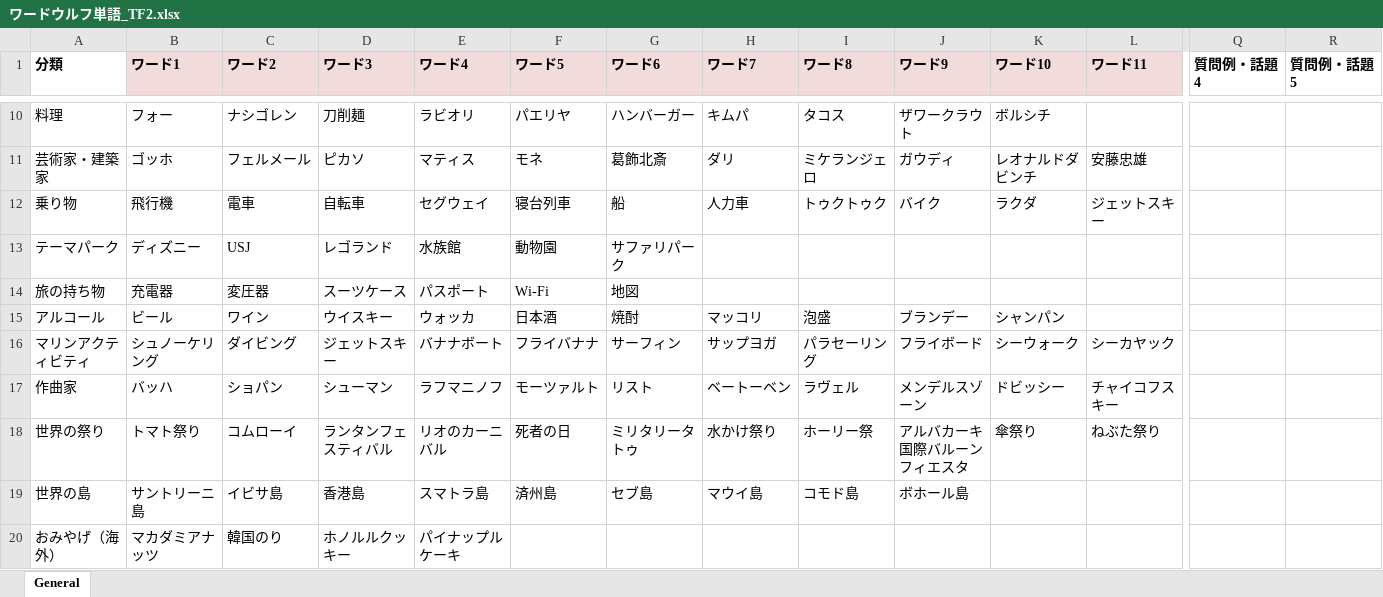
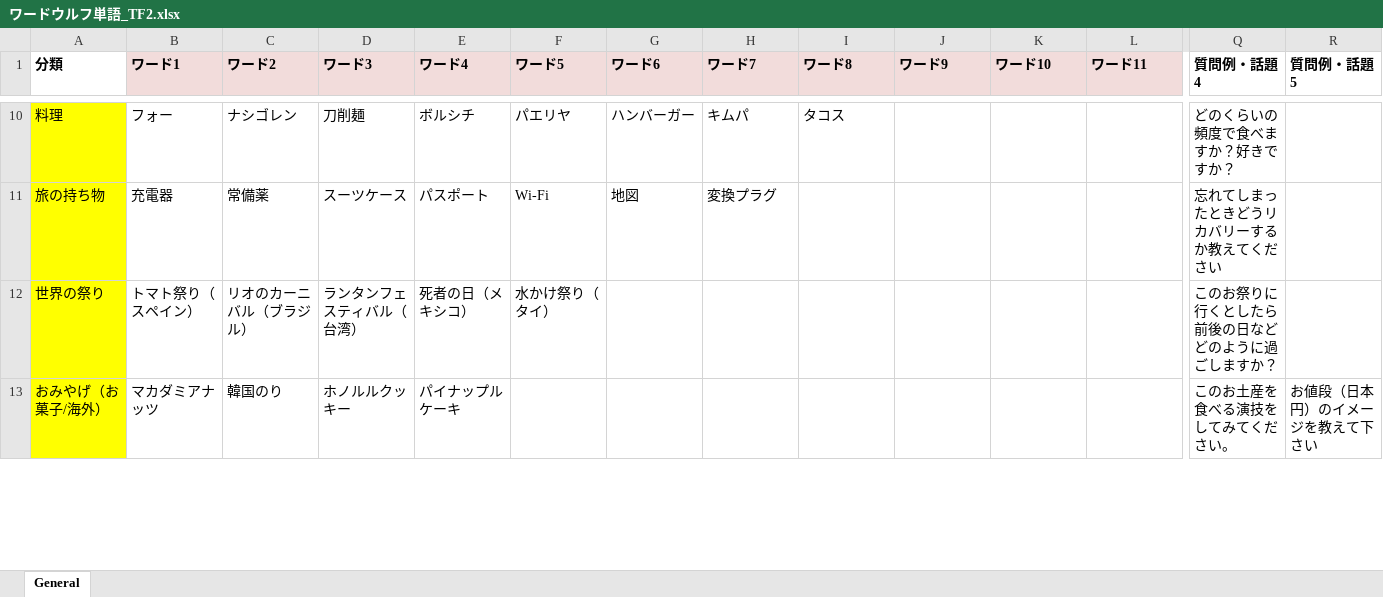
Before and after one commit to HirokiYokoyama0/wordwolf_for_tabi-5, an Excel workbook: ワードウルフ単語_TF2.xlsx, sheet General, drawn as a sheet; only a part is shown, gaps mark what is left out; values as stored, in another font and other column widths than the file's, no borders; removed rows and columns are numbered as before the commit, all else as after; rows hold the shown columns only; the diff covers the shown part only; the diff names each change by its address in the sheet, - before the commit and + after, or states it on an @@ line.

```diff
--- a/ワードウルフ単語_TF2.xlsx (sheet General)
+++ b/ワードウルフ単語_TF2.xlsx (sheet General)
-A10 fill: none
+A10 fill: #FFFF00
-E10 (ワード4): ラビオリ
+E10 (ワード4): ボルシチ
-J10 (ワード9): ザワークラウト
+J10 (ワード9): (empty)
-K10 (ワード10): ボルシチ
+K10 (ワード10): (empty)
-Q10 (質問例・話題4): (empty)
+Q10 (質問例・話題4): どのくらいの頻度で食べますか？好きですか？
-row 11: 芸術家・建築家 | ゴッホ | フェルメール | ピカソ | マティス | モネ | 葛飾北斎 | ダリ | ミケランジェロ | ガウディ | レオナルドダビンチ | 安藤忠雄
-row 12: 乗り物 | 飛行機 | 電車 | 自転車 | セグウェイ | 寝台列車 | 船 | 人力車 | トゥクトゥク | バイク | ラクダ | ジェットスキー
-row 13: テーマパーク | ディズニー | USJ | レゴランド | 水族館 | 動物園 | サファリパーク
-A11 fill: none
+A11 fill: #FFFF00
-C11 (ワード2): 変圧器
+C11 (ワード2): 常備薬
-H11 (ワード7): (empty)
+H11 (ワード7): 変換プラグ
-Q11 (質問例・話題4): (empty)
+Q11 (質問例・話題4): 忘れてしまったときどうリカバリーするか教えてください
-row 15: アルコール | ビール | ワイン | ウイスキー | ウォッカ | 日本酒 | 焼酎 | マッコリ | 泡盛 | ブランデー | シャンパン
-row 16: マリンアクティビティ | シュノーケリング | ダイビング | ジェットスキー | バナナボート | フライバナナ | サーフィン | サップヨガ | パラセーリング | フライボード | シーウォーク | シーカヤック
-row 17: 作曲家 | バッハ | ショパン | シューマン | ラフマニノフ | モーツァルト | リスト | ベートーベン | ラヴェル | メンデルスゾーン | ドビッシー | チャイコフスキー
-A12 fill: none
+A12 fill: #FFFF00
-B12 (ワード1): トマト祭り
+B12 (ワード1): トマト祭り（スペイン）
-C12 (ワード2): コムローイ
+C12 (ワード2): リオのカーニバル（ブラジル）
-D12 (ワード3): ランタンフェスティバル
+D12 (ワード3): ランタンフェスティバル（台湾）
-E12 (ワード4): リオのカーニバル
+E12 (ワード4): 死者の日（メキシコ）
-F12 (ワード5): 死者の日
+F12 (ワード5): 水かけ祭り（タイ）
-G12 (ワード6): ミリタリータトゥ
+G12 (ワード6): (empty)
-H12 (ワード7): 水かけ祭り
+H12 (ワード7): (empty)
-I12 (ワード8): ホーリー祭
+I12 (ワード8): (empty)
-J12 (ワード9): アルバカーキ国際バルーンフィエスタ
+J12 (ワード9): (empty)
-K12 (ワード10): 傘祭り
+K12 (ワード10): (empty)
-L12 (ワード11): ねぶた祭り
+L12 (ワード11): (empty)
-Q12 (質問例・話題4): (empty)
+Q12 (質問例・話題4): このお祭りに行くとしたら前後の日などどのように過ごしますか？
-row 19: 世界の島 | サントリーニ島 | イビサ島 | 香港島 | スマトラ島 | 済州島 | セブ島 | マウイ島 | コモド島 | ボホール島
-A13 (分類): おみやげ（海外）
+A13 (分類): おみやげ（お菓子/海外）
-A13 fill: none
+A13 fill: #FFFF00
-Q13 (質問例・話題4): (empty)
+Q13 (質問例・話題4): このお土産を食べる演技をしてみてください。
-R13 (質問例・話題5): (empty)
+R13 (質問例・話題5): お値段（日本円）のイメージを教えて下さい
```
Also changed, not shown: 1 removed row, 44 edited cells and cell formats elsewhere in this sheet, 5 other files.
